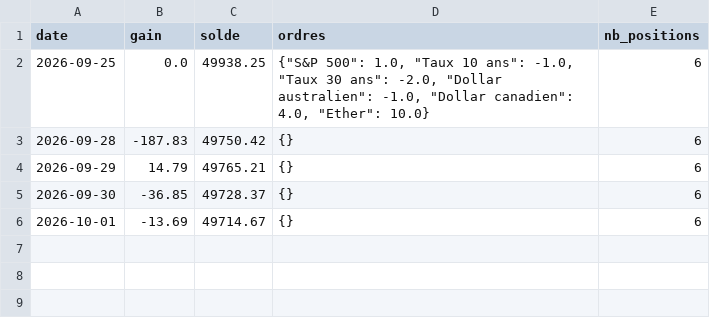
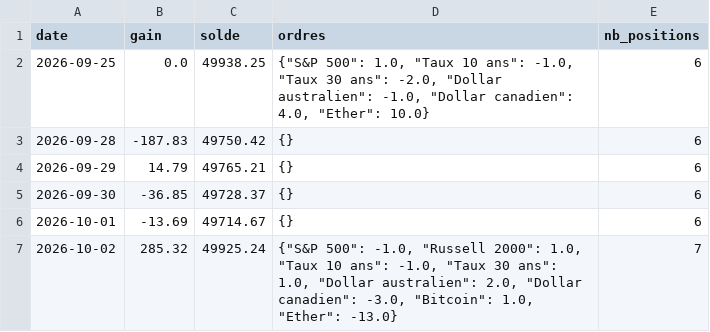
Before and after one commit to mananabdoulfatah72-lgtm/scalping-telegram-bot, a CSV file: tendance/robot/journal_melange.csv, drawn as a sheet; the diff names each change by its address in the sheet, - before the commit and + after, or states it on an @@ line.

```diff
--- a/tendance/robot/journal_melange.csv
+++ b/tendance/robot/journal_melange.csv
+row 7: 2026-10-02 | 285.32 | 49925.24 | {"S&P 500": -1.0, "Russell 2000": 1.0, "Taux 10 ans": -1.0, "Taux 30 ans": 1.0, "Dollar australien": 2.0, "Dollar canadien": -3.0, "Bitcoin": 1.0, "Ether": -13.0} | 7
```
Also changed, not shown: tendance/robot/journal.csv, 4 other files.
